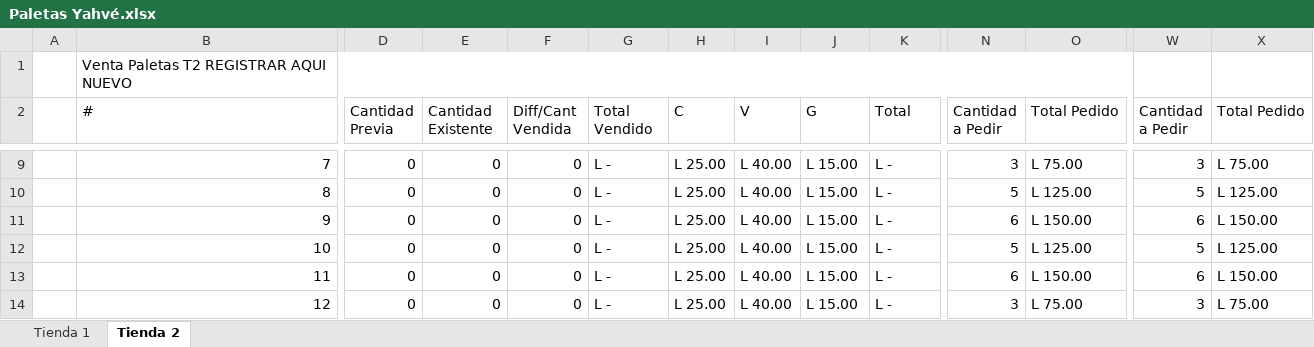
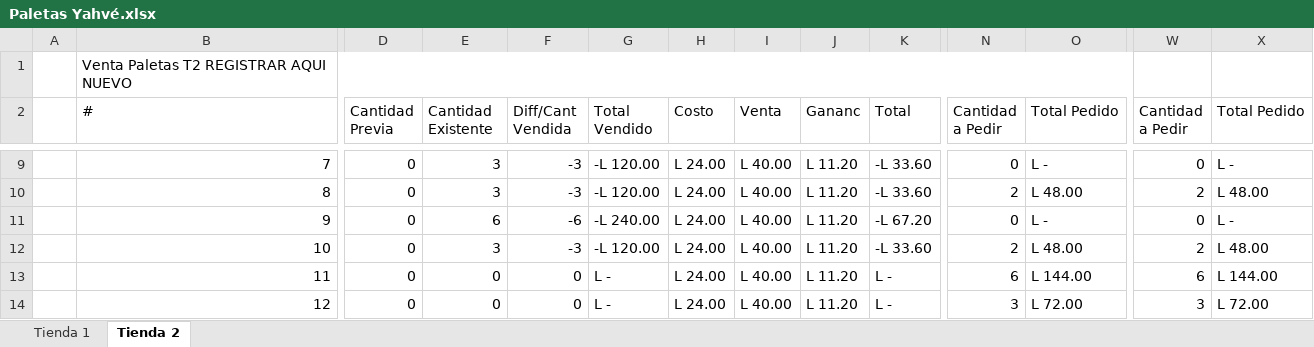
Before and after one commit to Deux3312/Angular, an Excel workbook: Angular/Paletas Yahvé.xlsx, sheet Tienda 2, drawn as a sheet; only a part is shown, gaps mark what is left out; values as stored, in another font and other column widths than the file's, no cell formats; the diff covers the shown part only; the diff names each change by its address in the sheet, - before the commit and + after, or states it on an @@ line.

Commit message:
10 angular
10 angular mas semana 3

```diff
--- a/Angular/Paletas Yahvé.xlsx (sheet Tienda 2)
+++ b/Angular/Paletas Yahvé.xlsx (sheet Tienda 2)
-H2: C
+H2: Costo
-I2: V
+I2: Venta
-J2: G
+J2: Gananc
-E9:E10 (Cantidad Existente): 0
+E9:E10 (Cantidad Existente): 3
-F9:F10 (Diff/Cant Vendida): 0
+F9:F10 (Diff/Cant Vendida): -3
-G9:G10 (Total Vendido): L -
+G9:G10 (Total Vendido): -L 120.00
-H9:H14 (Costo): L 25.00
+H9:H14 (Costo): L 24.00
-J9:J14 (Gananc): L 15.00
+J9:J14 (Gananc): L 11.20
-K9:K10 (Total): L -
+K9:K10 (Total): -L 33.60
-N9 (Cantidad a Pedir): 3
+N9 (Cantidad a Pedir): 0
-O9 (Total Pedido): L 75.00
+O9 (Total Pedido): L -
-W9 (Cantidad a Pedir): 3
+W9 (Cantidad a Pedir): 0
-X9 (Total Pedido): L 75.00
+X9 (Total Pedido): L -
-N10 (Cantidad a Pedir): 5
+N10 (Cantidad a Pedir): 2
-O10 (Total Pedido): L 125.00
+O10 (Total Pedido): L 48.00
-W10 (Cantidad a Pedir): 5
+W10 (Cantidad a Pedir): 2
-X10 (Total Pedido): L 125.00
+X10 (Total Pedido): L 48.00
-E11 (Cantidad Existente): 0
+E11 (Cantidad Existente): 6
-F11 (Diff/Cant Vendida): 0
+F11 (Diff/Cant Vendida): -6
-G11 (Total Vendido): L -
+G11 (Total Vendido): -L 240.00
-K11 (Total): L -
+K11 (Total): -L 67.20
-N11 (Cantidad a Pedir): 6
+N11 (Cantidad a Pedir): 0
-O11 (Total Pedido): L 150.00
+O11 (Total Pedido): L -
-W11 (Cantidad a Pedir): 6
+W11 (Cantidad a Pedir): 0
-X11 (Total Pedido): L 150.00
+X11 (Total Pedido): L -
-E12 (Cantidad Existente): 0
+E12 (Cantidad Existente): 3
-F12 (Diff/Cant Vendida): 0
+F12 (Diff/Cant Vendida): -3
-G12 (Total Vendido): L -
+G12 (Total Vendido): -L 120.00
-K12 (Total): L -
+K12 (Total): -L 33.60
-N12 (Cantidad a Pedir): 5
+N12 (Cantidad a Pedir): 2
-O12 (Total Pedido): L 125.00
+O12 (Total Pedido): L 48.00
-W12 (Cantidad a Pedir): 5
+W12 (Cantidad a Pedir): 2
-X12 (Total Pedido): L 125.00
+X12 (Total Pedido): L 48.00
-O13 (Total Pedido): L 150.00
+O13 (Total Pedido): L 144.00
-X13 (Total Pedido): L 150.00
+X13 (Total Pedido): L 144.00
-O14 (Total Pedido): L 75.00
+O14 (Total Pedido): L 72.00
-X14 (Total Pedido): L 75.00
+X14 (Total Pedido): L 72.00
```
Also changed, not shown: 21 added rows, 20 removed rows and 157 edited cells elsewhere in this sheet, sheet Tienda 1, cell formats, formulas that keep their value, 32 other files.
